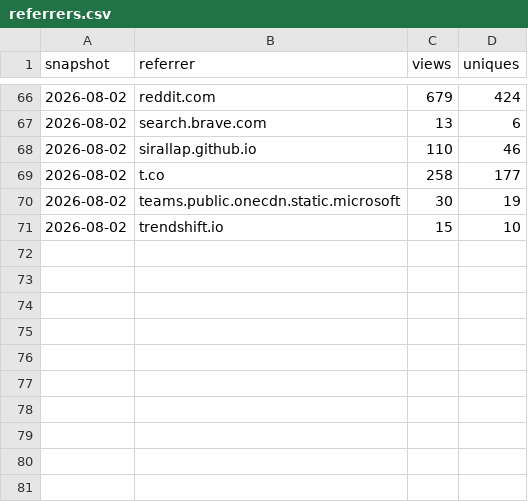
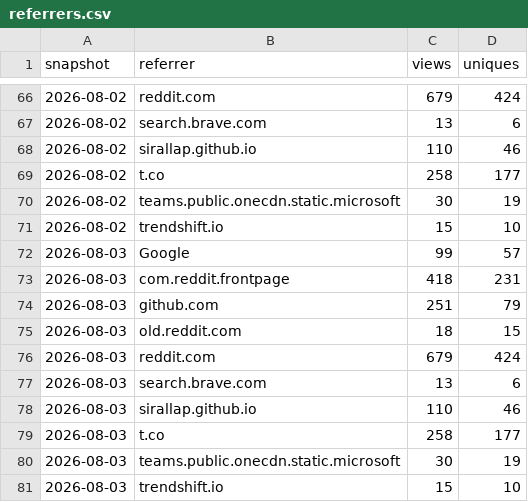
Before and after one commit to SirAllap/agentglass, a CSV file: referrers.csv, drawn as a sheet; only a part is shown, gaps mark what is left out; the diff names each change by its address in the sheet, - before the commit and + after, or states it on an @@ line.

```diff
--- a/referrers.csv
+++ b/referrers.csv
+row 72: 2026-08-03 | Google | 99 | 57
+row 73: 2026-08-03 | com.reddit.frontpage | 418 | 231
+row 74: 2026-08-03 | github.com | 251 | 79
+row 75: 2026-08-03 | old.reddit.com | 18 | 15
+row 76: 2026-08-03 | reddit.com | 679 | 424
+row 77: 2026-08-03 | search.brave.com | 13 | 6
+row 78: 2026-08-03 | sirallap.github.io | 110 | 46
+row 79: 2026-08-03 | t.co | 258 | 177
+row 80: 2026-08-03 | teams.public.onecdn.static.microsoft | 30 | 19
+row 81: 2026-08-03 | trendshift.io | 15 | 10
```
Also changed, not shown: paths.csv.
